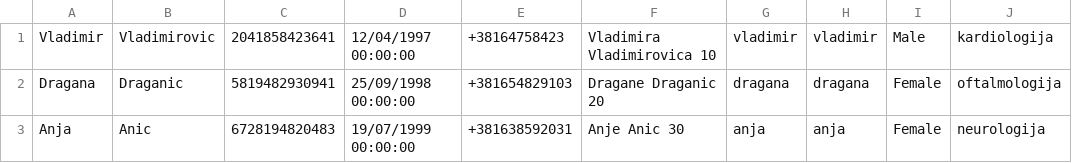
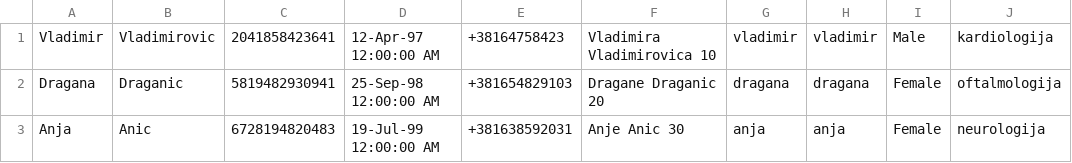
Before and after one commit to aleksaaaa02/HealthCare-CleanCode, a CSV file: HealthCare/Resource/doctors.csv, drawn as a sheet.

```diff
--- a/HealthCare/Resource/doctors.csv
+++ b/HealthCare/Resource/doctors.csv
@@ -1,3 +1,3 @@
-Vladimir,Vladimirovic,2041858423641,12/04/1997 00:00:00,+38164758423,Vladimira Vladimirovica 10,vladimir,vladimir,Male,kardiologija
-Dragana,Draganic,5819482930941,25/09/1998 00:00:00,+381654829103,Dragane Draganic 20,dragana,dragana,Female,oftalmologija
-Anja,Anic,6728194820483,19/07/1999 00:00:00,+381638592031,Anje Anic 30,anja,anja,Female,neurologija
+Vladimir,Vladimirovic,2041858423641,12-Apr-97 12:00:00 AM,+38164758423,Vladimira Vladimirovica 10,vladimir,vladimir,Male,kardiologija
+Dragana,Draganic,5819482930941,25-Sep-98 12:00:00 AM,+381654829103,Dragane Draganic 20,dragana,dragana,Female,oftalmologija
+Anja,Anic,6728194820483,19-Jul-99 12:00:00 AM,+381638592031,Anje Anic 30,anja,anja,Female,neurologija
```
Also changed, not shown: HealthCare/Resource/appointments.csv, HealthCare/Resource/inventory_items.csv, 5 other files.
